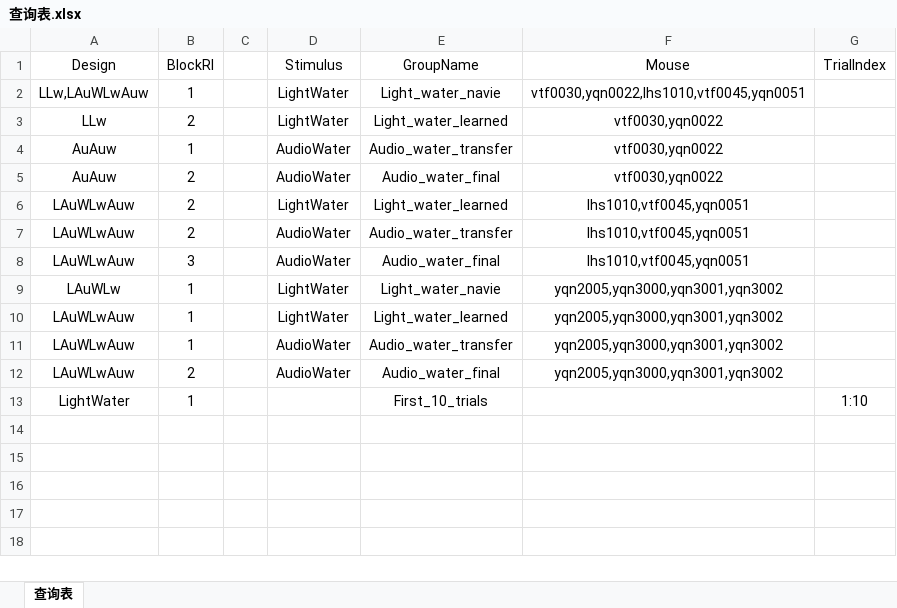
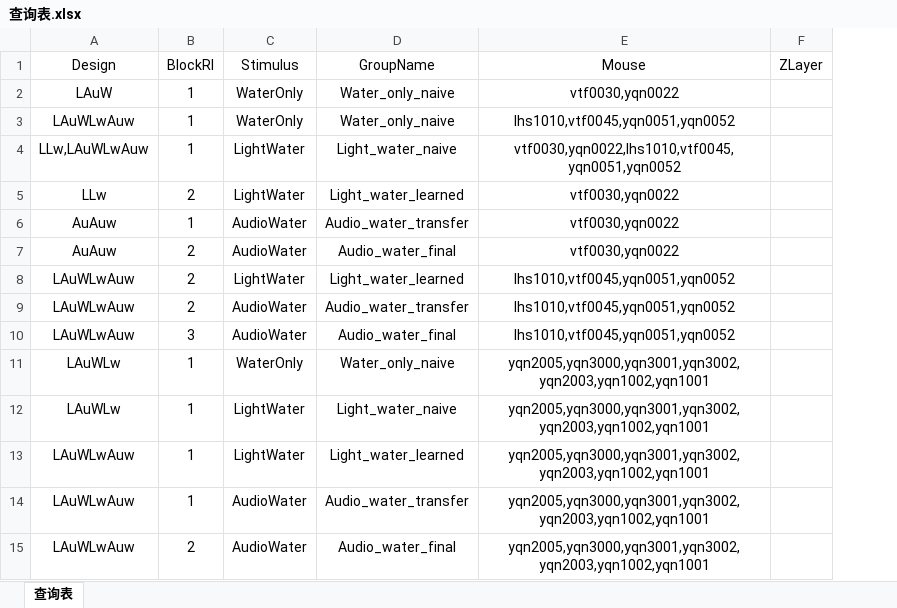
Before and after one commit to ShanghaitechGuanjisongLab/Unified-Experimental-Analysis-and-Figuring, an Excel workbook: +UniExp/查询表.xlsx, sheet 查询表, drawn as a sheet; values as stored, in another font and other column widths than the file's, no borders; removed rows and columns are numbered as before the commit, all else as after; the diff names each change by its address in the sheet, - before the commit and + after, or states it on an @@ line.

```diff
--- a/+UniExp/查询表.xlsx (sheet 查询表)
+++ b/+UniExp/查询表.xlsx (sheet 查询表)
-column C, empty
-column G (TrialIndex), empty
+column F (ZLayer), empty
+row 2: LAuW | 1 | WaterOnly | Water_only_naive | vtf0030,yqn0022
+row 3: LAuWLwAuw | 1 | WaterOnly | Water_only_naive | lhs1010,vtf0045,yqn0051,yqn0052
-D4 (GroupName): Light_water_navie
+D4 (GroupName): Light_water_naive
-E4 (Mouse): vtf0030,yqn0022,lhs1010,vtf0045,yqn0051
+E4 (Mouse): vtf0030,yqn0022,lhs1010,vtf0045,yqn0051,yqn0052
-E8:E10 (Mouse): lhs1010,vtf0045,yqn0051
+E8:E10 (Mouse): lhs1010,vtf0045,yqn0051,yqn0052
+row 11: LAuWLw | 1 | WaterOnly | Water_only_naive | yqn2005,yqn3000,yqn3001,yqn3002,yqn2003,yqn1002,yqn1001
-D12 (GroupName): Light_water_navie
+D12 (GroupName): Light_water_naive
-E12:E15 (Mouse): yqn2005,yqn3000,yqn3001,yqn3002
+E12:E15 (Mouse): yqn2005,yqn3000,yqn3001,yqn3002,yqn2003,yqn1002,yqn1001
-row 13: LightWater | 1 |  |  | First_10_trials |  | 1:10
```
Also changed, not shown: 10 other files.
